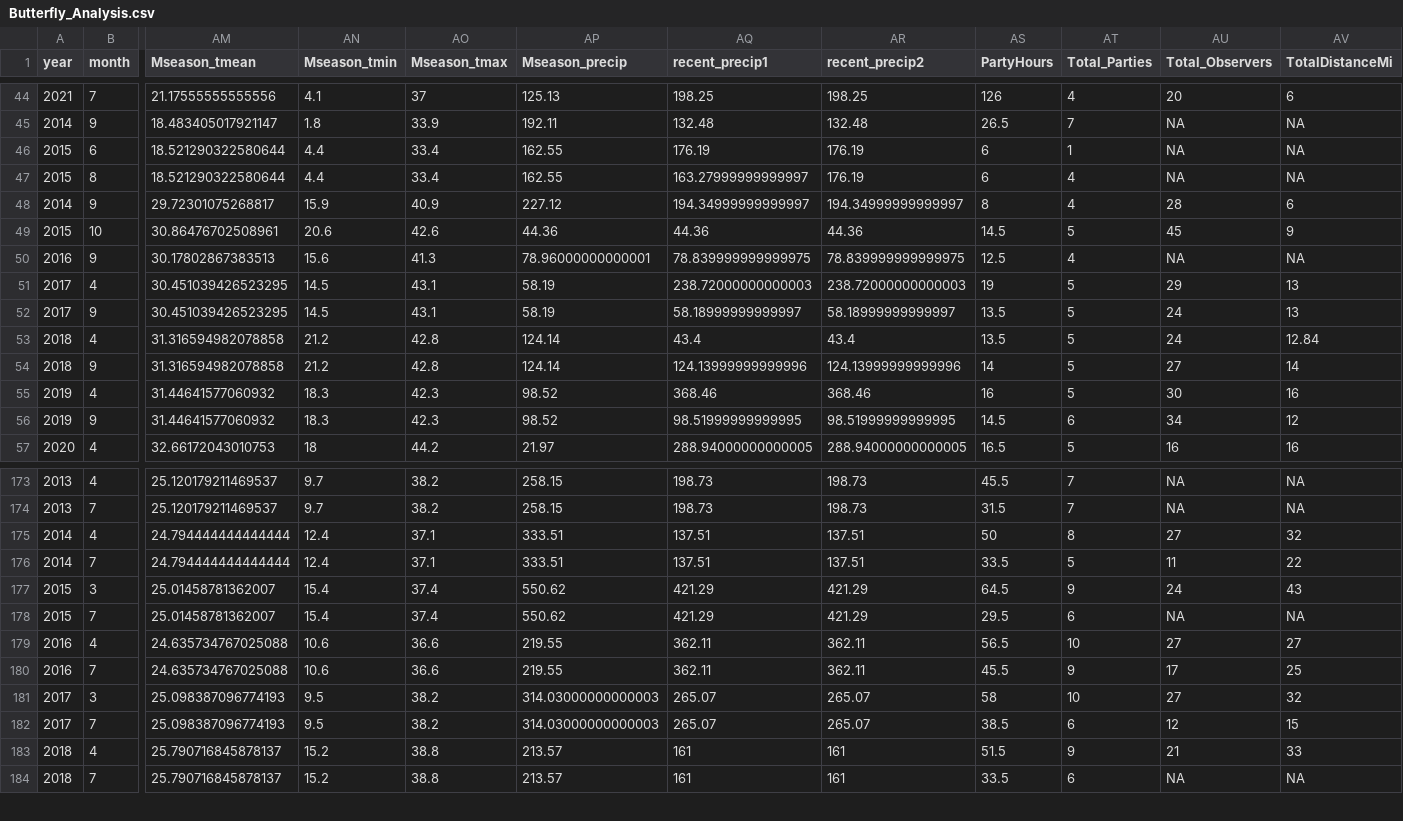
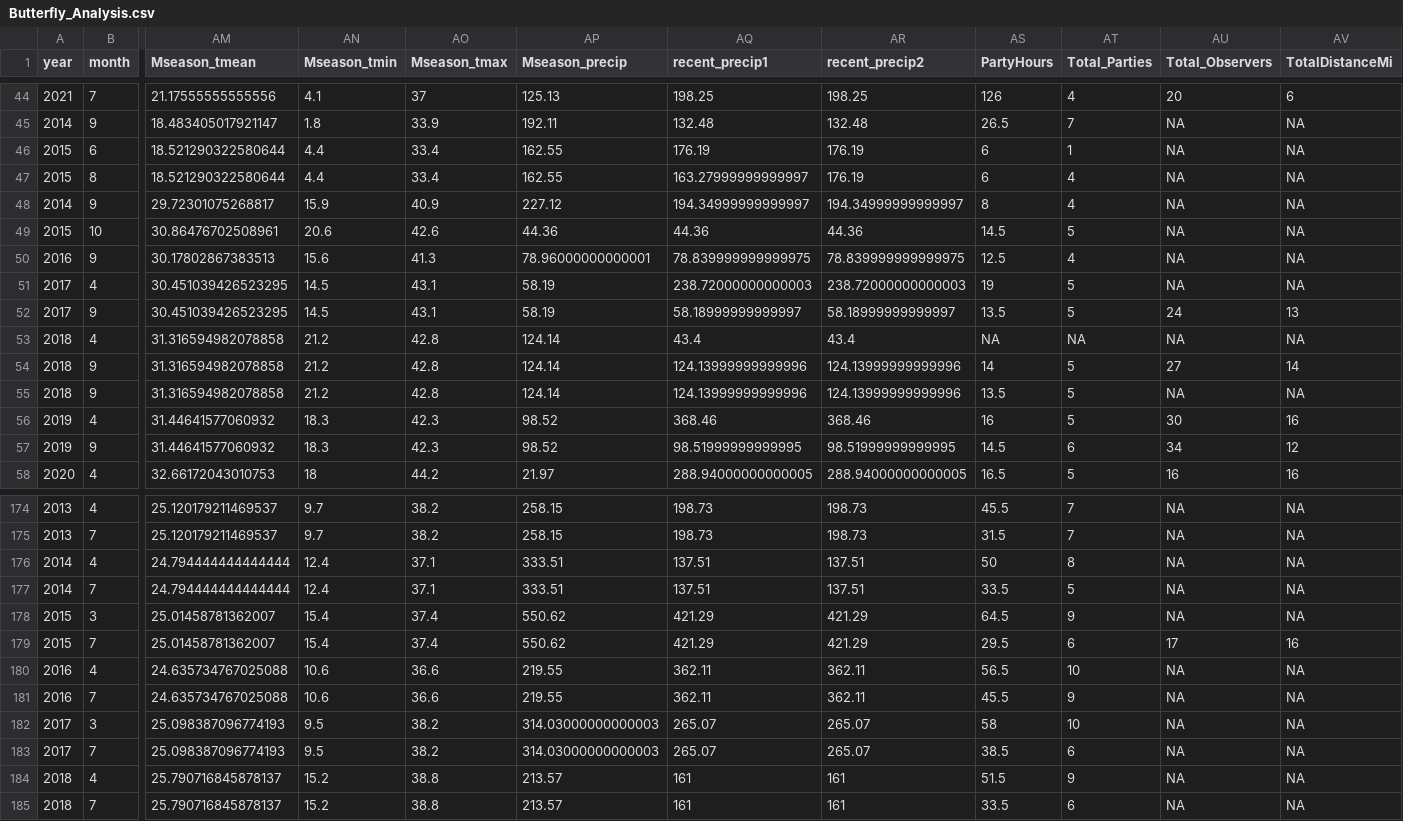
Before and after one commit to Big-Biodiversity-Collaborative/AZNABA, a CSV file: data/Butterfly_Analysis.csv, drawn as a sheet; only a part is shown, gaps mark what is left out; addresses are those after the commit; rows hold the shown columns only; the diff covers the shown part only; the diff names each change by its address in the sheet, - before the commit and + after, or states it on an @@ line.

```diff
--- a/data/Butterfly_Analysis.csv
+++ b/data/Butterfly_Analysis.csv
-AU48 (Total_Observers): 28
+AU48 (Total_Observers): NA
-AV48 (TotalDistanceMi): 6
+AV48 (TotalDistanceMi): NA
-AU49 (Total_Observers): 45
+AU49 (Total_Observers): NA
-AV49 (TotalDistanceMi): 9
+AV49 (TotalDistanceMi): NA
-AU51 (Total_Observers): 29
+AU51 (Total_Observers): NA
-AV51 (TotalDistanceMi): 13
+AV51 (TotalDistanceMi): NA
-AS53 (PartyHours): 13.5
+AS53 (PartyHours): NA
-AT53 (Total_Parties): 5
+AT53 (Total_Parties): NA
-AU53 (Total_Observers): 24
+AU53 (Total_Observers): NA
-AV53 (TotalDistanceMi): 12.84
+AV53 (TotalDistanceMi): NA
+row 55: 2018 | 9 | 31.316594982078858 | 21.2 | 42.8 | 124.14 | 124.13999999999996 | 124.13999999999996 | 13.5 | 5 | NA | NA
-AU176 (Total_Observers): 27
+AU176 (Total_Observers): NA
-AV176 (TotalDistanceMi): 32
+AV176 (TotalDistanceMi): NA
-AU177 (Total_Observers): 11
+AU177 (Total_Observers): NA
-AV177 (TotalDistanceMi): 22
+AV177 (TotalDistanceMi): NA
-AU178 (Total_Observers): 24
+AU178 (Total_Observers): NA
-AV178 (TotalDistanceMi): 43
+AV178 (TotalDistanceMi): NA
-AU179 (Total_Observers): NA
+AU179 (Total_Observers): 17
-AV179 (TotalDistanceMi): NA
+AV179 (TotalDistanceMi): 16
-AU180 (Total_Observers): 27
+AU180 (Total_Observers): NA
-AV180 (TotalDistanceMi): 27
+AV180 (TotalDistanceMi): NA
-AU181 (Total_Observers): 17
+AU181 (Total_Observers): NA
-AV181 (TotalDistanceMi): 25
+AV181 (TotalDistanceMi): NA
-AU182 (Total_Observers): 27
+AU182 (Total_Observers): NA
-AV182 (TotalDistanceMi): 32
+AV182 (TotalDistanceMi): NA
-AU183 (Total_Observers): 12
+AU183 (Total_Observers): NA
-AV183 (TotalDistanceMi): 15
+AV183 (TotalDistanceMi): NA
-AU184 (Total_Observers): 21
+AU184 (Total_Observers): NA
-AV184 (TotalDistanceMi): 33
+AV184 (TotalDistanceMi): NA
```
Also changed, not shown: 58 edited cells elsewhere in this file, data/Fall_Analysis.csv, data/Spring_Analysis.csv, 3 other files.
